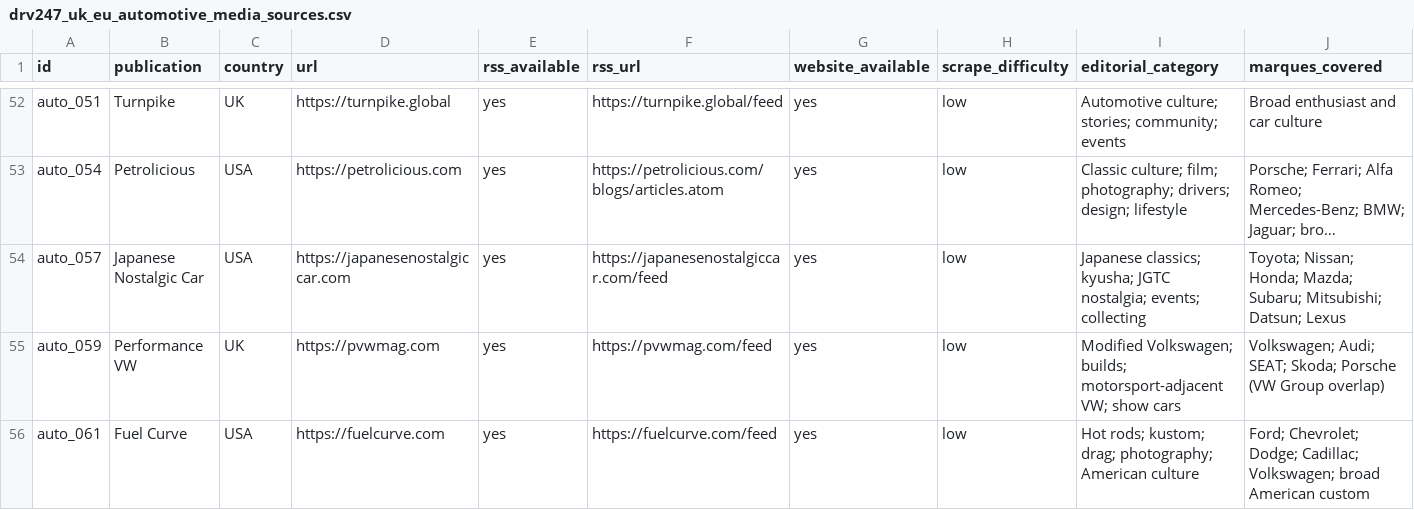
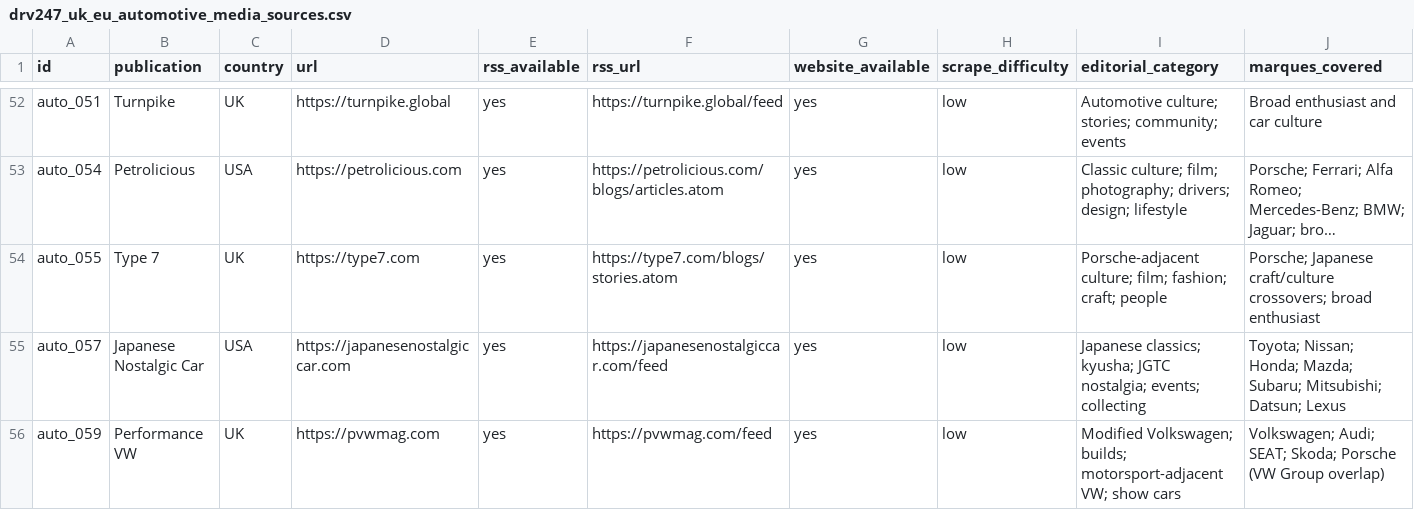
Before and after one commit to CCWILLDRV247/DRV247Editorial, a CSV file: config/drv247_uk_eu_automotive_media_sources.csv, drawn as a sheet; only a part is shown, gaps mark what is left out; the shorter side is filled out with more unchanged rows; long unchanged cells end in …; rows hold the shown columns only; the diff names each change by its address in the sheet, - before the commit and + after, or states it on an @@ line.

Commit message:
Add Type 7 stories ingest, skip the Shopify shop
Enable auto_055 against https://type7.com/blogs/stories.atom. Pin the source to editorial RSS, reuse merch and eligibility skips for /products and collections, and keep the stories blog index out of the feed.

```diff
--- a/config/drv247_uk_eu_automotive_media_sources.csv
+++ b/config/drv247_uk_eu_automotive_media_sources.csv
+row 54: auto_055 | Type 7 | UK | https://type7.com | yes | https://type7.com/blogs/stories.atom | yes | low | Porsche-adjacent culture; film; fashion; craft; people | Porsche; Japanese craft/culture crossovers; broad enthusiast
```
Also changed, not shown: 11 other files.
